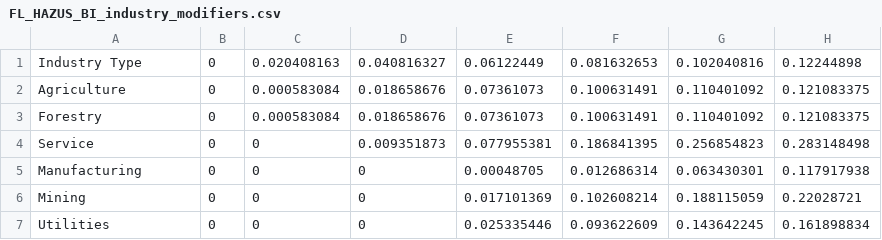
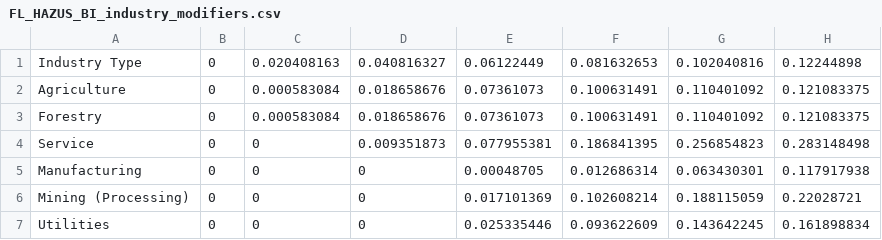
Before and after one commit to ChrisFairless/nccs-supply-chain, a CSV file: resources/impact_functions/business_interruption/FL_HAZUS_BI_industry_modifiers.csv, drawn as a sheet; only a part is shown; the diff names each change by its address in the sheet, - before the commit and + after, or states it on an @@ line.

Commit message:
.fix(FL_HAZUS): fix mining sector

```diff
--- a/resources/impact_functions/business_interruption/FL_HAZUS_BI_industry_modifiers.csv
+++ b/resources/impact_functions/business_interruption/FL_HAZUS_BI_industry_modifiers.csv
-A6: Mining
+A6: Mining (Processing)
```
